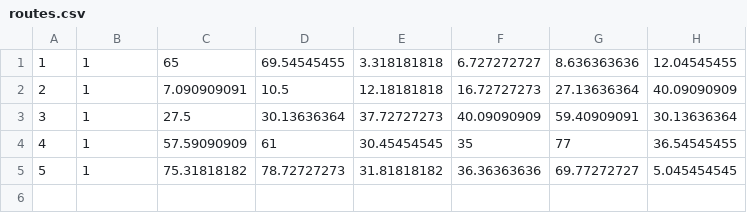
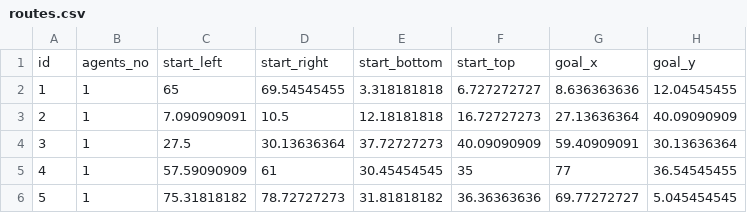
Before and after one commit to MKuranowski/STUD-SIU, a CSV file: routes.csv, drawn as a sheet.

Commit message:
Add header to routes.csv

```diff
--- a/routes.csv
+++ b/routes.csv
@@ -1 +1,2 @@
+id;agents_no;start_left;start_right;start_bottom;start_top;goal_x;goal_y
 1;1;65;69.54545455;3.318181818;6.727272727;8.636363636;12.04545455
```
